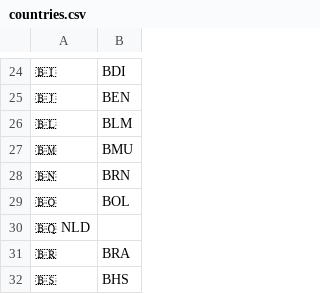
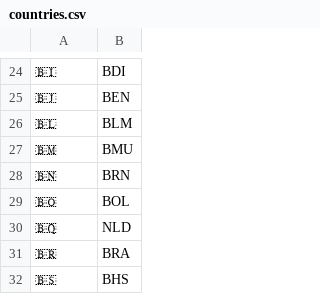
Before and after one commit to tamirpomerantz/Countries-flag-emoji-csv, a CSV file: countries.csv, drawn as a sheet; only a part is shown, gaps mark what is left out; removed rows and columns are numbered as before the commit, all else as after; the diff names each change by its address in the sheet, - before the commit and + after, or states it on an @@ line.

Commit message:
Fixed missing comma
Added column separator for row 30

```diff
--- a/countries.csv
+++ b/countries.csv
-row 30: 🇧🇶 NLD
+row 30: 🇧🇶 | NLD
```
